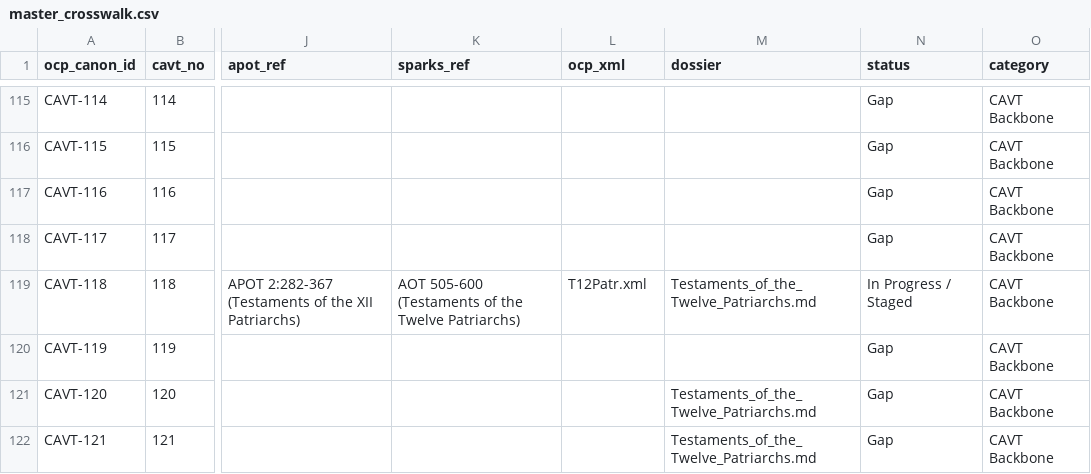
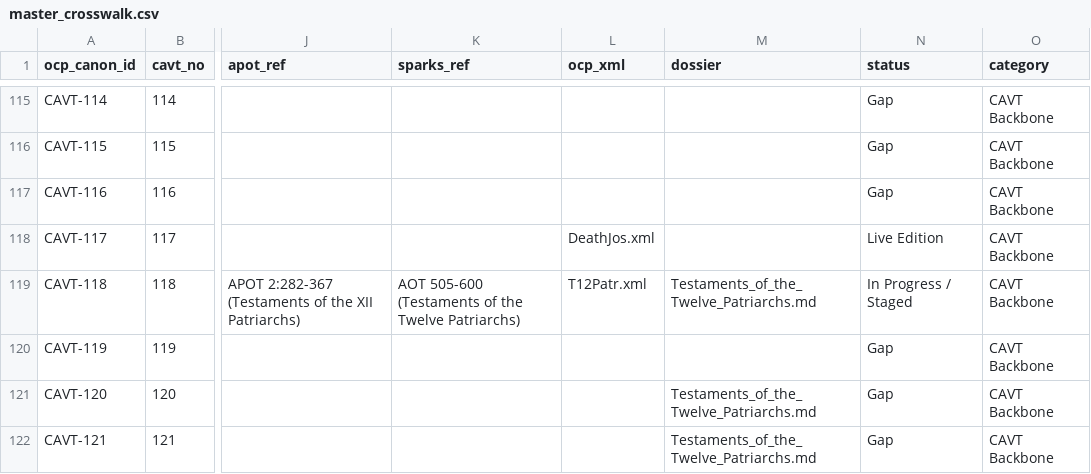
Before and after one commit to OnlineCriticalPseudepigrapha/Online-Critical-Pseudepigrapha, a CSV file: data/master_crosswalk.csv, drawn as a sheet; only a part is shown, gaps mark what is left out; the diff names each change by its address in the sheet, - before the commit and + after, or states it on an @@ line.

Commit message:
Publish Death of Joseph (CAVT-117) as live TEI edition in static/docs/DeathJos.xml

```diff
--- a/data/master_crosswalk.csv
+++ b/data/master_crosswalk.csv
-L118 (ocp_xml): (empty)
+L118 (ocp_xml): DeathJos.xml
-N118 (status): Gap
+N118 (status): Live Edition
```
Also changed, not shown: 2 other files.
